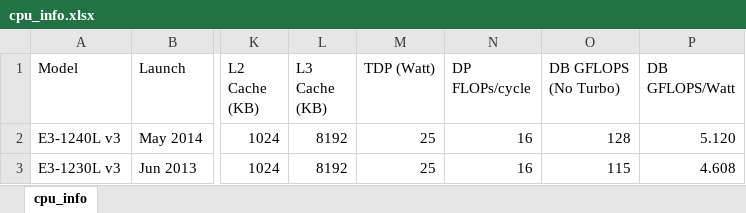
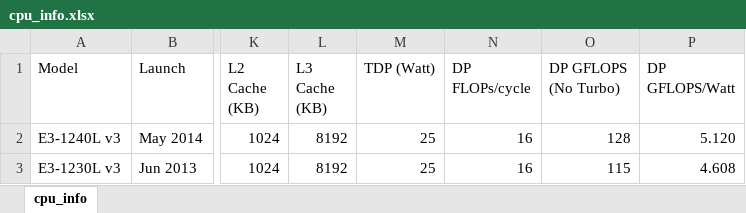
Before and after one commit to davidheryanto/sc14, an Excel workbook: hardware/info/cpu_info.xlsx, sheet cpu_info, drawn as a sheet; only a part is shown, gaps mark what is left out; values as stored, in another font and other column widths than the file's, no borders; the diff names each change by its address in the sheet, - before the commit and + after, or states it on an @@ line.

Commit message:
Fix DB to DP in column heading

```diff
--- a/hardware/info/cpu_info.xlsx (sheet cpu_info)
+++ b/hardware/info/cpu_info.xlsx (sheet cpu_info)
-O1: DB GFLOPS (No Turbo)
+O1: DP GFLOPS (No Turbo)
-P1: DB GFLOPS/Watt
+P1: DP GFLOPS/Watt
```
Also changed, not shown: 1 other file.
